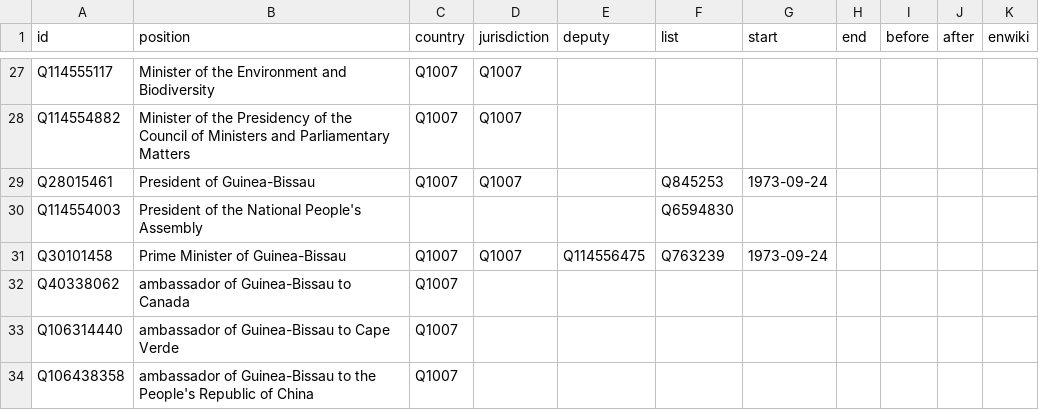
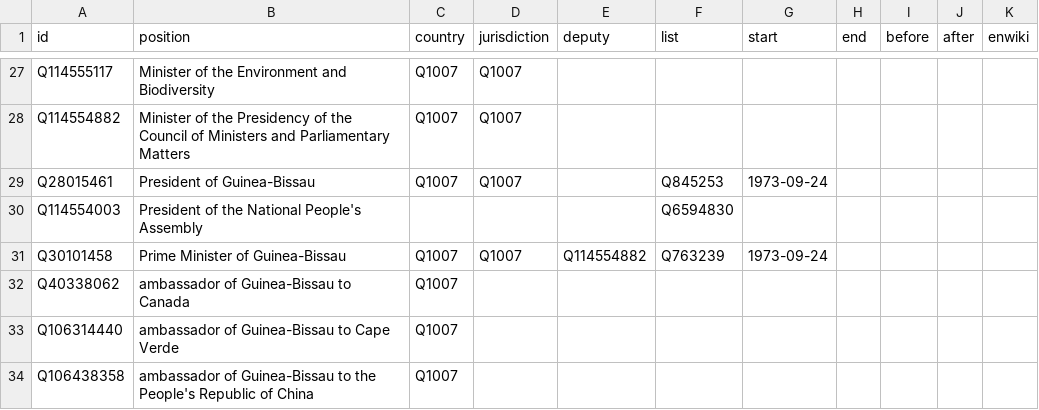
Before and after one commit to every-politician-scrapers/guinea-bissau, a CSV file: html/positions.csv, drawn as a sheet; only a part is shown, gaps mark what is left out.

Commit message:
PCB update

```diff
--- a/html/positions.csv
+++ b/html/positions.csv
@@ -30,3 +30,3 @@ Q28015461,President of Guinea-Bissau,Q1007,Q1007,,Q845253,1973-09-24,,,,
 Q114554003,President of the National People's Assembly,,,,Q6594830,,,,,
-Q30101458,Prime Minister of Guinea-Bissau,Q1007,Q1007,Q114556475,Q763239,1973-09-24,,,,
+Q30101458,Prime Minister of Guinea-Bissau,Q1007,Q1007,Q114554882,Q763239,1973-09-24,,,,
 Q40338062,ambassador of Guinea-Bissau to Canada,Q1007,,,,,,,,
```
